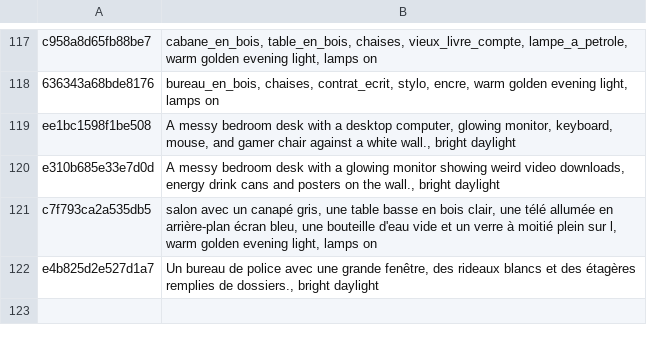
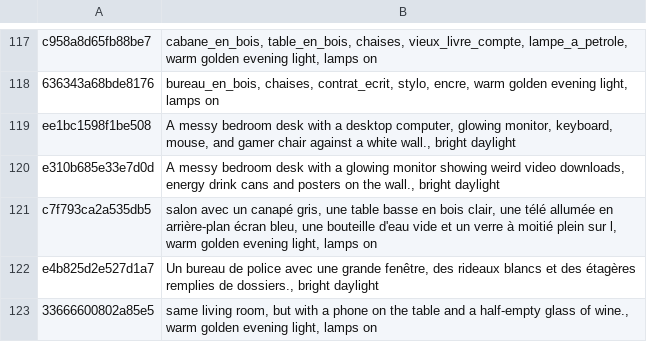
Before and after one commit to tiranno06/jt-auto, a TSV file: decors/index.tsv, drawn as a sheet; only a part is shown, gaps mark what is left out; the diff names each change by its address in the sheet, - before the commit and + after, or states it on an @@ line.

```diff
--- a/decors/index.tsv
+++ b/decors/index.tsv
+row 123: 33666600802a85e5 | same living room, but with a phone on the table and a half-empty glass of wine., warm golden evening light, lamps on
```
Also changed, not shown: 12 other files.
